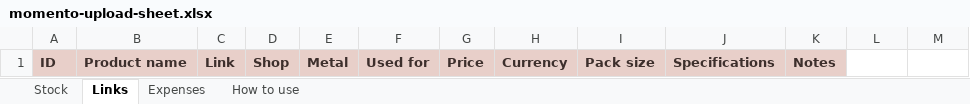
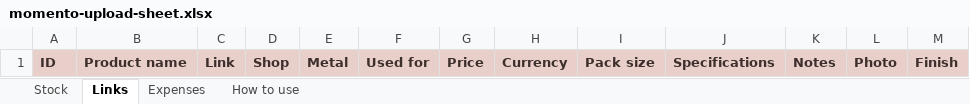
Before and after one commit to jessicaongg/momento, an Excel workbook: momento-upload-sheet.xlsx, sheet Links, drawn as a sheet; values as stored, in another font and other column widths than the file's, no borders; the diff names each change by its address in the sheet, - before the commit and + after, or states it on an @@ line.

```diff
--- a/momento-upload-sheet.xlsx (sheet Links)
+++ b/momento-upload-sheet.xlsx (sheet Links)
-L1: (empty)
+L1: Photo
-L1:M1 fill: none
+L1:M1 fill: #E8CFC9
-M1: (empty)
+M1: Finish
```
Also changed, not shown: sheet Expenses, sheet How to use, sheet Stock, 2 other files.
